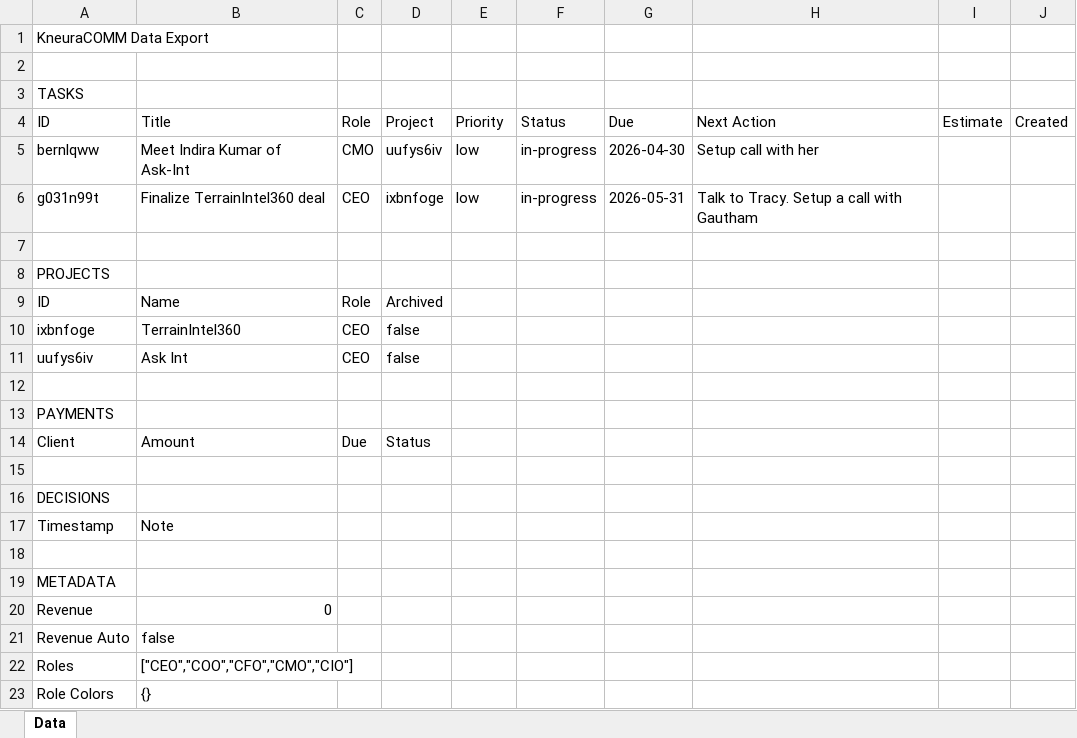
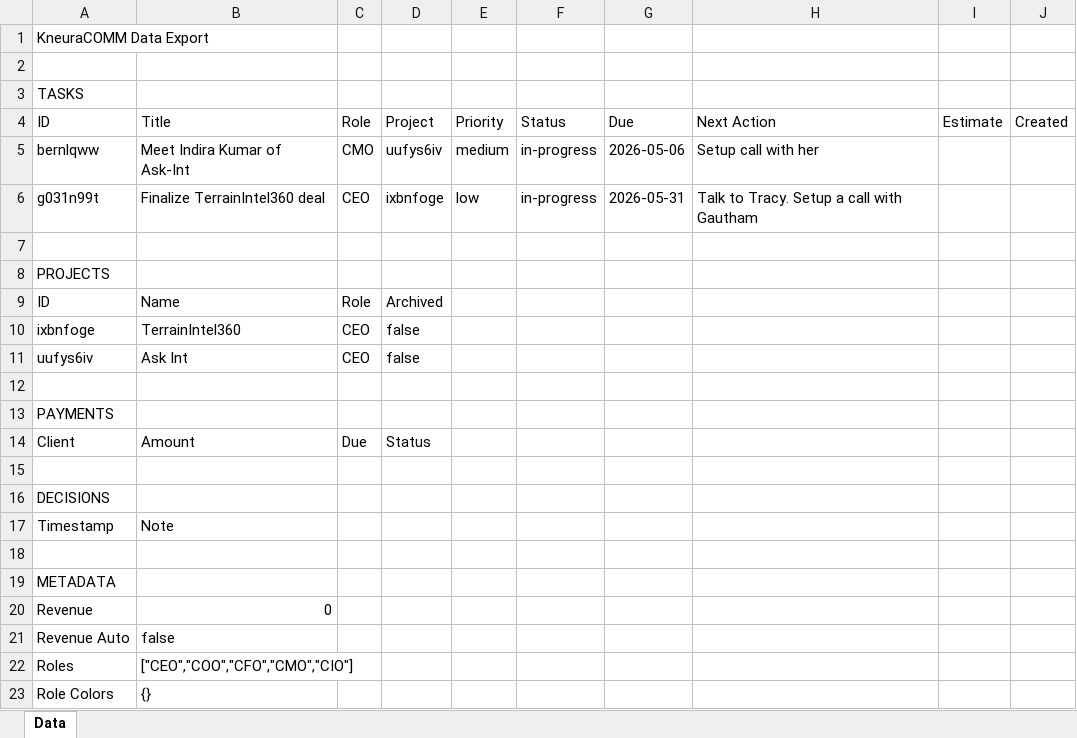
Before and after one commit to kneuralabs/comm, an Excel workbook: data.xlsx, sheet Data, drawn as a sheet; values as stored, in another font and other column widths than the file's, no borders; the diff names each change by its address in the sheet, - before the commit and + after, or states it on an @@ line.

Commit message:
Update data from KneuraCOMM

```diff
--- a/data.xlsx (sheet Data)
+++ b/data.xlsx (sheet Data)
-E5: low
+E5: medium
-G5: 2026-04-30
+G5: 2026-05-06
```
